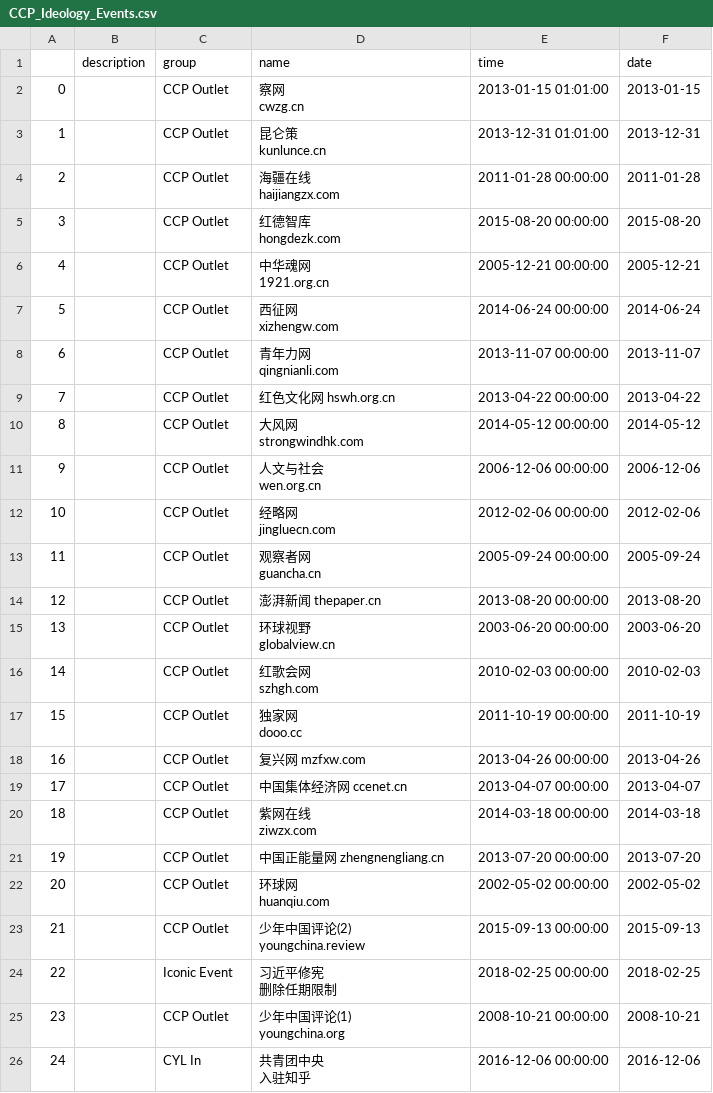
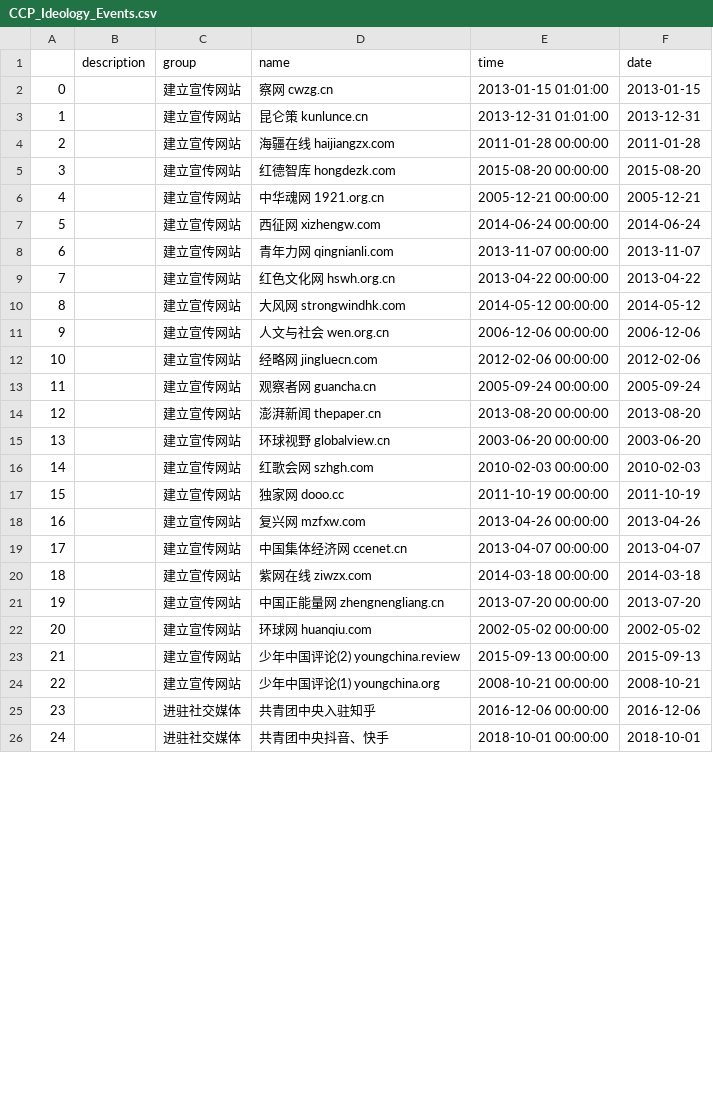
Before and after one commit to chinatimeline/data, a CSV file: ideology/CCP_Ideology_Events.csv, drawn as a sheet; only a part is shown; the diff covers the shown part only.

Commit message:
更新

```diff
--- a/ideology/CCP_Ideology_Events.csv
+++ b/ideology/CCP_Ideology_Events.csv
@@ -1,46 +1,26 @@
 ,description,group,name,time,date
-0,,CCP Outlet,"察网
-cwzg.cn",2013-01-15 01:01:00,2013-01-15
-1,,CCP Outlet,"昆仑策
-kunlunce.cn",2013-12-31 01:01:00,2013-12-31
-2,,CCP Outlet,"海疆在线
-haijiangzx.com",2011-01-28 00:00:00,2011-01-28
-3,,CCP Outlet,"红德智库
-hongdezk.com",2015-08-20 00:00:00,2015-08-20
-4,,CCP Outlet,"中华魂网
-1921.org.cn",2005-12-21 00:00:00,2005-12-21
-5,,CCP Outlet,"西征网
-xizhengw.com",2014-06-24 00:00:00,2014-06-24
-6,,CCP Outlet,"青年力网
-qingnianli.com",2013-11-07 00:00:00,2013-11-07
-7,,CCP Outlet,红色文化网 hswh.org.cn,2013-04-22 00:00:00,2013-04-22
-8,,CCP Outlet,"大风网
-strongwindhk.com",2014-05-12 00:00:00,2014-05-12
-9,,CCP Outlet,"人文与社会
-wen.org.cn",2006-12-06 00:00:00,2006-12-06
-10,,CCP Outlet,"经略网
-jingluecn.com",2012-02-06 00:00:00,2012-02-06
-11,,CCP Outlet,"观察者网
-guancha.cn",2005-09-24 00:00:00,2005-09-24
-12,,CCP Outlet,澎湃新闻 thepaper.cn,2013-08-20 00:00:00,2013-08-20
-13,,CCP Outlet,"环球视野
-globalview.cn",2003-06-20 00:00:00,2003-06-20
-14,,CCP Outlet,"红歌会网
-szhgh.com",2010-02-03 00:00:00,2010-02-03
-15,,CCP Outlet,"独家网
-dooo.cc",2011-10-19 00:00:00,2011-10-19
-16,,CCP Outlet,复兴网 mzfxw.com,2013-04-26 00:00:00,2013-04-26
-17,,CCP Outlet,中国集体经济网 ccenet.cn,2013-04-07 00:00:00,2013-04-07
-18,,CCP Outlet,"紫网在线
-ziwzx.com",2014-03-18 00:00:00,2014-03-18
-19,,CCP Outlet,中国正能量网 zhengnengliang.cn,2013-07-20 00:00:00,2013-07-20
-20,,CCP Outlet,"环球网
-huanqiu.com",2002-05-02 00:00:00,2002-05-02
-21,,CCP Outlet,"少年中国评论(2)
-youngchina.review",2015-09-13 00:00:00,2015-09-13
-22,,Iconic Event,"习近平修宪
-删除任期限制",2018-02-25 00:00:00,2018-02-25
-23,,CCP Outlet,"少年中国评论(1)
-youngchina.org",2008-10-21 00:00:00,2008-10-21
-24,,CYL In,"共青团中央
-入驻知乎",2016-12-06 00:00:00,2016-12-06
+0,,建立宣传网站,察网 cwzg.cn,2013-01-15 01:01:00,2013-01-15
+1,,建立宣传网站,昆仑策 kunlunce.cn,2013-12-31 01:01:00,2013-12-31
+2,,建立宣传网站,海疆在线 haijiangzx.com,2011-01-28 00:00:00,2011-01-28
+3,,建立宣传网站,红德智库 hongdezk.com,2015-08-20 00:00:00,2015-08-20
+4,,建立宣传网站,中华魂网 1921.org.cn,2005-12-21 00:00:00,2005-12-21
+5,,建立宣传网站,西征网 xizhengw.com,2014-06-24 00:00:00,2014-06-24
+6,,建立宣传网站,青年力网 qingnianli.com,2013-11-07 00:00:00,2013-11-07
+7,,建立宣传网站,红色文化网 hswh.org.cn,2013-04-22 00:00:00,2013-04-22
+8,,建立宣传网站,大风网 strongwindhk.com,2014-05-12 00:00:00,2014-05-12
+9,,建立宣传网站,人文与社会 wen.org.cn,2006-12-06 00:00:00,2006-12-06
+10,,建立宣传网站,经略网 jingluecn.com,2012-02-06 00:00:00,2012-02-06
+11,,建立宣传网站,观察者网 guancha.cn,2005-09-24 00:00:00,2005-09-24
+12,,建立宣传网站,澎湃新闻 thepaper.cn,2013-08-20 00:00:00,2013-08-20
+13,,建立宣传网站,环球视野 globalview.cn,2003-06-20 00:00:00,2003-06-20
+14,,建立宣传网站,红歌会网 szhgh.com,2010-02-03 00:00:00,2010-02-03
+15,,建立宣传网站,独家网 dooo.cc,2011-10-19 00:00:00,2011-10-19
+16,,建立宣传网站,复兴网 mzfxw.com,2013-04-26 00:00:00,2013-04-26
+17,,建立宣传网站,中国集体经济网 ccenet.cn,2013-04-07 00:00:00,2013-04-07
+18,,建立宣传网站,紫网在线 ziwzx.com,2014-03-18 00:00:00,2014-03-18
+19,,建立宣传网站,中国正能量网 zhengnengliang.cn,2013-07-20 00:00:00,2013-07-20
+20,,建立宣传网站,环球网 huanqiu.com,2002-05-02 00:00:00,2002-05-02
+21,,建立宣传网站,少年中国评论(2) youngchina.review,2015-09-13 00:00:00,2015-09-13
+22,,建立宣传网站,少年中国评论(1) youngchina.org,2008-10-21 00:00:00,2008-10-21
+23,,进驻社交媒体,共青团中央入驻知乎,2016-12-06 00:00:00,2016-12-06
+24,,进驻社交媒体,共青团中央抖音、快手,2018-10-01 00:00:00,2018-10-01
```
Also changed, not shown: 54 edited cells elsewhere in this file.
